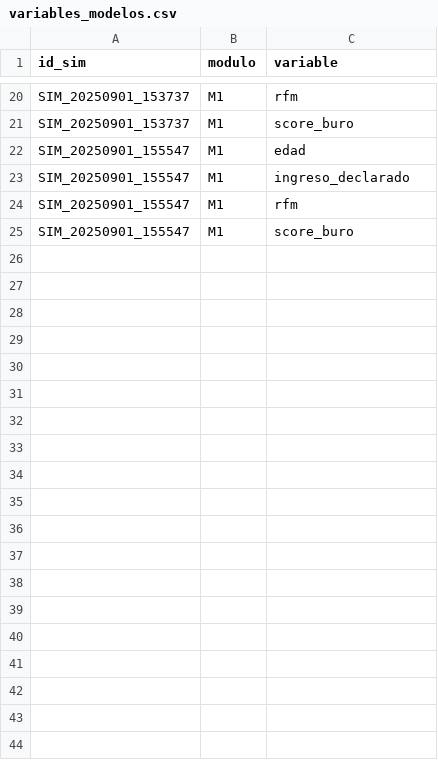
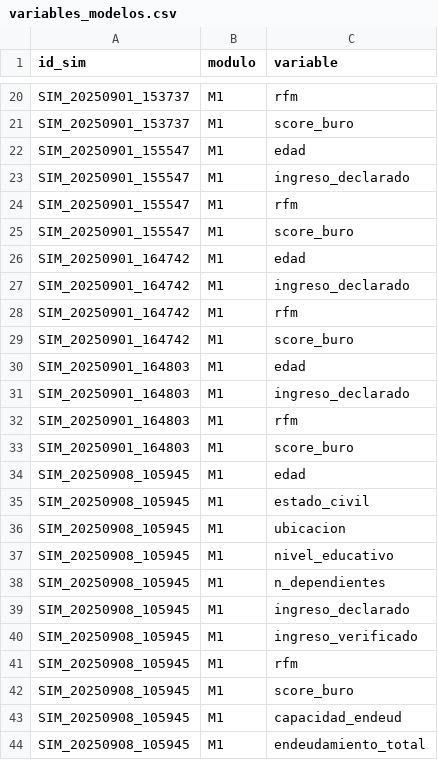
Before and after one commit to JohnnyLinares77/data-mining-learning-project, a CSV file: data/variables_modelos.csv, drawn as a sheet; only a part is shown, gaps mark what is left out.

```diff
--- a/data/variables_modelos.csv
+++ b/data/variables_modelos.csv
@@ -25 +25,20 @@
 "SIM_20250901_155547","M1","score_buro"
+"SIM_20250901_164742","M1","edad"
+"SIM_20250901_164742","M1","ingreso_declarado"
+"SIM_20250901_164742","M1","rfm"
+"SIM_20250901_164742","M1","score_buro"
+"SIM_20250901_164803","M1","edad"
+"SIM_20250901_164803","M1","ingreso_declarado"
+"SIM_20250901_164803","M1","rfm"
+"SIM_20250901_164803","M1","score_buro"
+"SIM_20250908_105945","M1","edad"
+"SIM_20250908_105945","M1","estado_civil"
+"SIM_20250908_105945","M1","ubicacion"
+"SIM_20250908_105945","M1","nivel_educativo"
+"SIM_20250908_105945","M1","n_dependientes"
+"SIM_20250908_105945","M1","ingreso_declarado"
+"SIM_20250908_105945","M1","ingreso_verificado"
+"SIM_20250908_105945","M1","rfm"
+"SIM_20250908_105945","M1","score_buro"
+"SIM_20250908_105945","M1","capacidad_endeud"
+"SIM_20250908_105945","M1","endeudamiento_total"
```
Also changed, not shown: data/eval_m1.csv, 5 other files.
